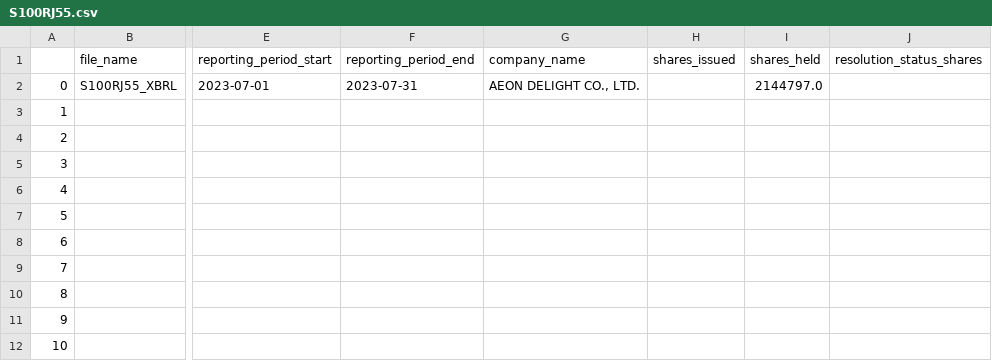
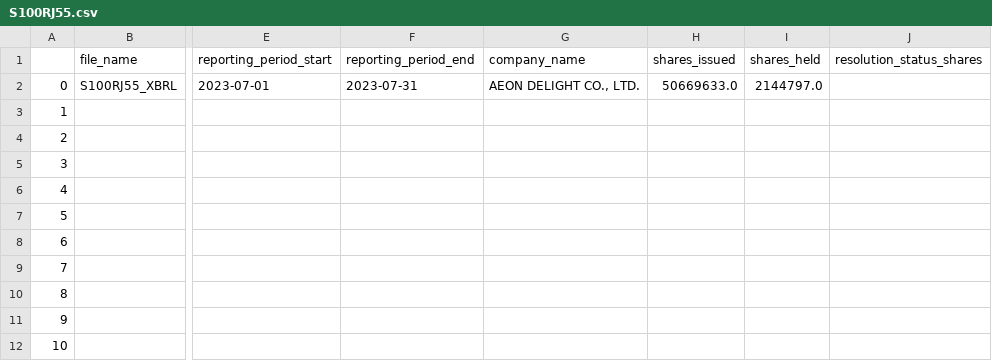
Before and after one commit to justy3/pyhelp, a CSV file: jpy_parser/data_XBRL_csv/S100RJ55.csv, drawn as a sheet; only a part is shown, gaps mark what is left out; the diff names each change by its address in the sheet, - before the commit and + after, or states it on an @@ line.

```diff
--- a/jpy_parser/data_XBRL_csv/S100RJ55.csv
+++ b/jpy_parser/data_XBRL_csv/S100RJ55.csv
-H2 (shares_issued): (empty)
+H2 (shares_issued): 50669633.0
```
Also changed, not shown: jpy_parser/data_XBRL_csv/S100RIVY.csv, jpy_parser/data_XBRL_csv/S100RJHP.csv, 8 other files.
